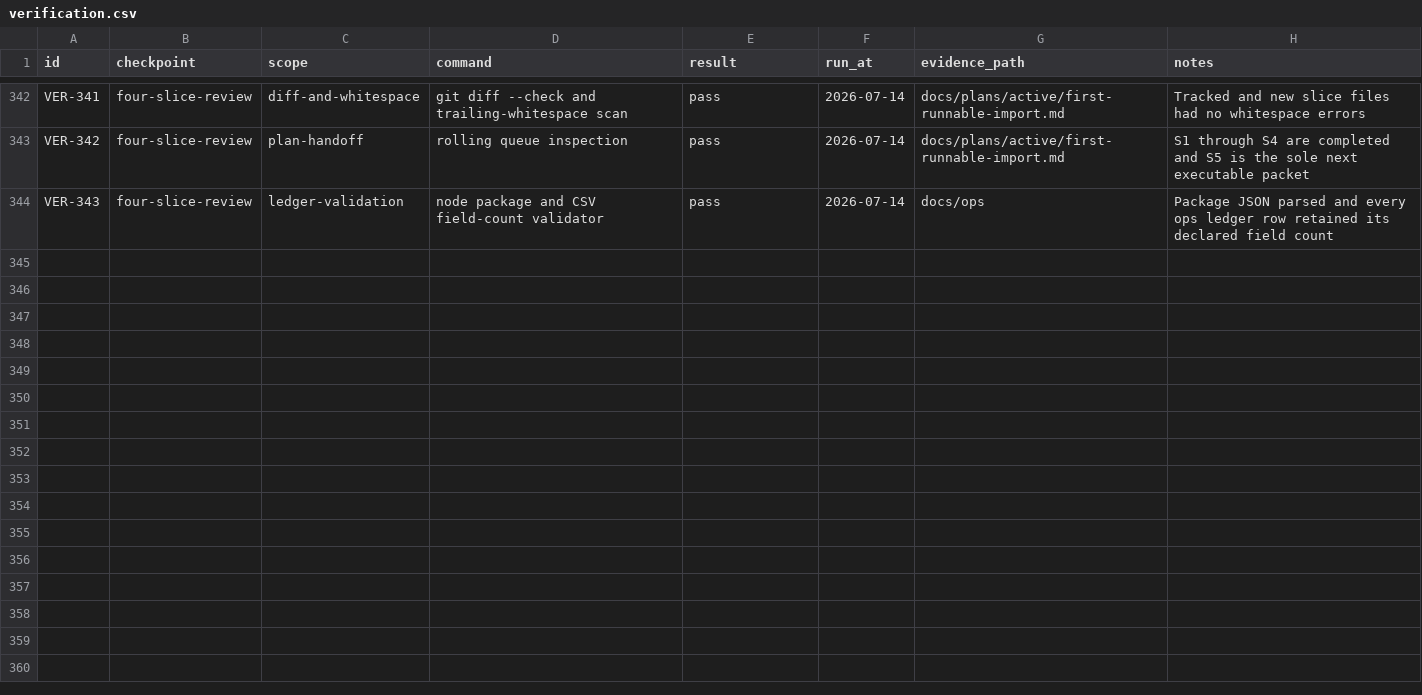
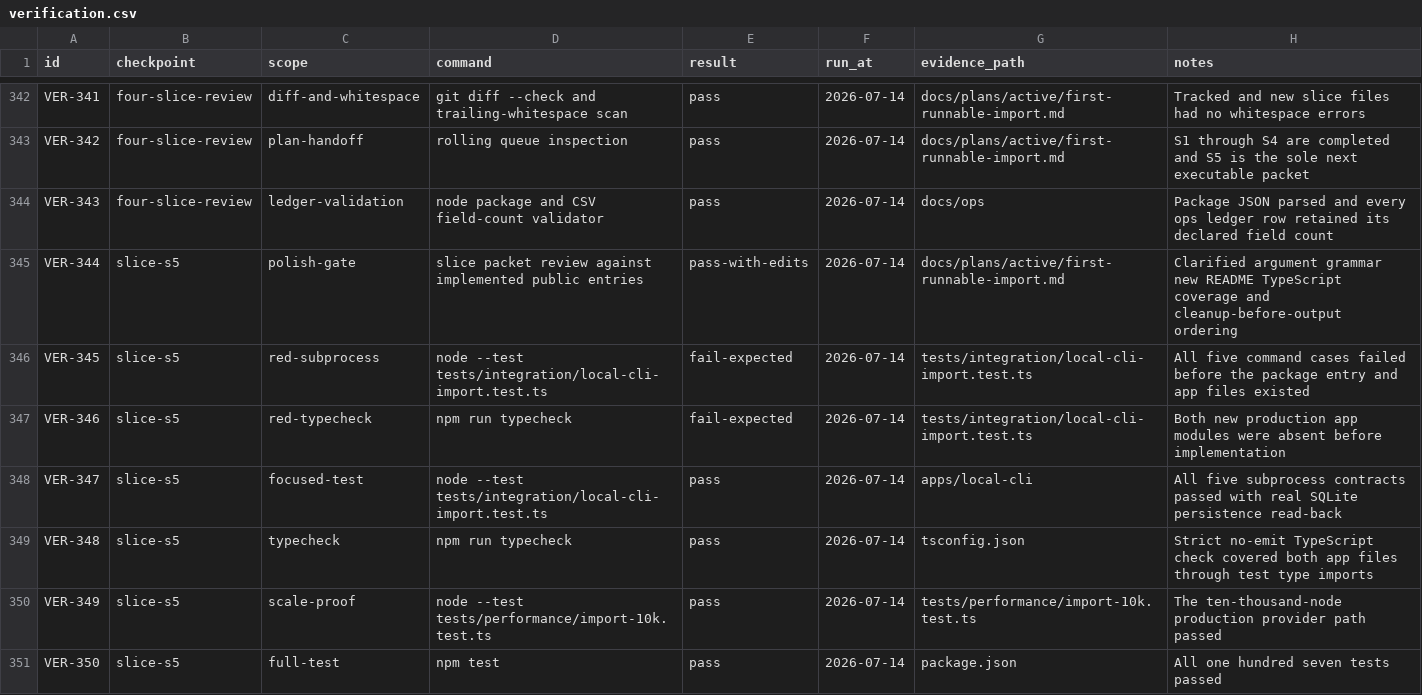
Before and after one commit to Chmeee99/bookmark-clean, a CSV file: docs/ops/verification.csv, drawn as a sheet; only a part is shown, gaps mark what is left out; the diff covers the shown part only.

Commit message:
Ship local bookmark import command

```diff
--- a/docs/ops/verification.csv
+++ b/docs/ops/verification.csv
@@ -344 +344,8 @@ VER-342,four-slice-review,plan-handoff,rolling queue inspection,pass,2026-07-14,
 VER-343,four-slice-review,ledger-validation,node package and CSV field-count validator,pass,2026-07-14,docs/ops,Package JSON parsed and every ops ledger row retained its declared field count
+VER-344,slice-s5,polish-gate,slice packet review against implemented public entries,pass-with-edits,2026-07-14,docs/plans/active/first-runnable-import.md,Clarified argument grammar new README TypeScript coverage and cleanup-before-output ordering
+VER-345,slice-s5,red-subprocess,node --test tests/integration/local-cli-import.test.ts,fail-expected,2026-07-14,tests/integration/local-cli-import.test.ts,All five command cases failed before the package entry and app files existed
+VER-346,slice-s5,red-typecheck,npm run typecheck,fail-expected,2026-07-14,tests/integration/local-cli-import.test.ts,Both new production app modules were absent before implementation
+VER-347,slice-s5,focused-test,node --test tests/integration/local-cli-import.test.ts,pass,2026-07-14,apps/local-cli,All five subprocess contracts passed with real SQLite persistence read-back
+VER-348,slice-s5,typecheck,npm run typecheck,pass,2026-07-14,tsconfig.json,Strict no-emit TypeScript check covered both app files through test type imports
+VER-349,slice-s5,scale-proof,node --test tests/performance/import-10k.test.ts,pass,2026-07-14,tests/performance/import-10k.test.ts,The ten-thousand-node production provider path passed
+VER-350,slice-s5,full-test,npm test,pass,2026-07-14,package.json,All one hundred seven tests passed
```
Also changed, not shown: 7 added rows elsewhere in this file, docs/ops/work-items.csv, 7 other files.
